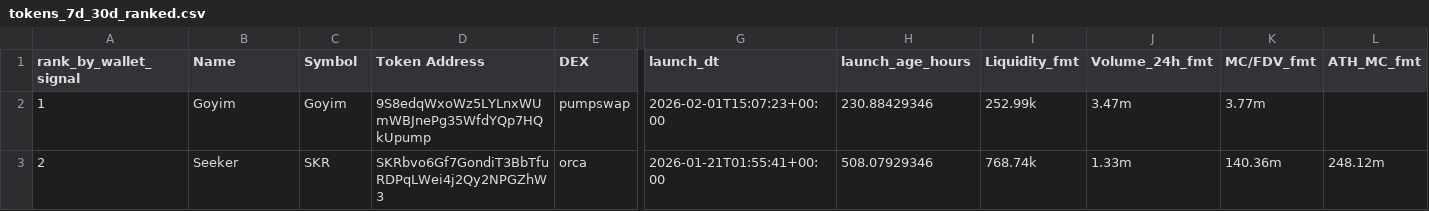
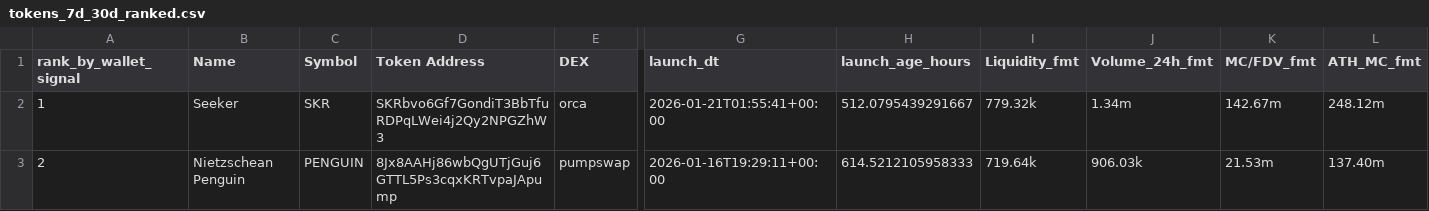
Before and after one commit to ziovajoz/solana-token-csv, a CSV file: output/tokens_7d_30d_ranked.csv, drawn as a sheet; only a part is shown, gaps mark what is left out; the diff covers the shown part only; the diff names each change by its address in the sheet, - before the commit and + after, or states it on an @@ line.

```diff
--- a/output/tokens_7d_30d_ranked.csv
+++ b/output/tokens_7d_30d_ranked.csv
-B2 (Name): Goyim
+B2 (Name): Seeker
-C2 (Symbol): Goyim
+C2 (Symbol): SKR
-D2 (Token Address): 9S8edqWxoWz5LYLnxWUmWBJnePg35WfdYQp7HQkUpump
+D2 (Token Address): SKRbvo6Gf7GondiT3BbTfuRDPqLWei4j2Qy2NPGZhW3
-E2 (DEX): pumpswap
+E2 (DEX): orca
-G2 (launch_dt): 2026-02-01T15:07:23+00:00
+G2 (launch_dt): 2026-01-21T01:55:41+00:00
-H2 (launch_age_hours): 230.88429346
+H2 (launch_age_hours): 512.0795439291667
-I2 (Liquidity_fmt): 252.99k
+I2 (Liquidity_fmt): 779.32k
-J2 (Volume_24h_fmt): 3.47m
+J2 (Volume_24h_fmt): 1.34m
-K2 (MC/FDV_fmt): 3.77m
+K2 (MC/FDV_fmt): 142.67m
-L2 (ATH_MC_fmt): (empty)
+L2 (ATH_MC_fmt): 248.12m
-B3 (Name): Seeker
+B3 (Name): Nietzschean Penguin
-C3 (Symbol): SKR
+C3 (Symbol): PENGUIN
-D3 (Token Address): SKRbvo6Gf7GondiT3BbTfuRDPqLWei4j2Qy2NPGZhW3
+D3 (Token Address): 8Jx8AAHj86wbQgUTjGuj6GTTL5Ps3cqxKRTvpaJApump
-E3 (DEX): orca
+E3 (DEX): pumpswap
-G3 (launch_dt): 2026-01-21T01:55:41+00:00
+G3 (launch_dt): 2026-01-16T19:29:11+00:00
-H3 (launch_age_hours): 508.07929346
+H3 (launch_age_hours): 614.5212105958333
-I3 (Liquidity_fmt): 768.74k
+I3 (Liquidity_fmt): 719.64k
-J3 (Volume_24h_fmt): 1.33m
+J3 (Volume_24h_fmt): 906.03k
-K3 (MC/FDV_fmt): 140.36m
+K3 (MC/FDV_fmt): 21.53m
-L3 (ATH_MC_fmt): 248.12m
+L3 (ATH_MC_fmt): 137.40m
```
Also changed, not shown: 1 removed row and 58 edited cells elsewhere in this file, output/excluded.csv, output/tokens_0_24h.csv, 9 other files.
